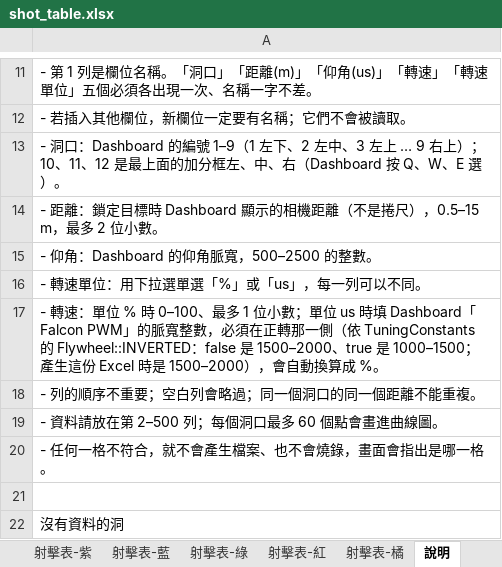
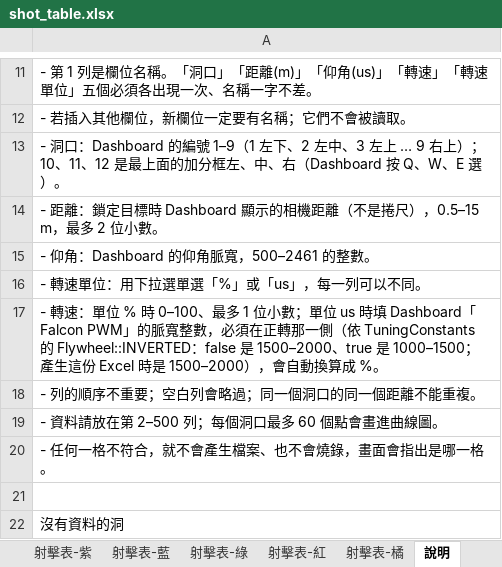
Before and after one commit to YXYang960102/TEL-Robot-2026, an Excel workbook: tools/shot_table/shot_table.xlsx, sheet 說明, drawn as a sheet; only a part is shown, gaps mark what is left out; values as stored, in another font and other column widths than the file's, no borders; the diff names each change by its address in the sheet, - before the commit and + after, or states it on an @@ line.

```diff
--- a/tools/shot_table/shot_table.xlsx (sheet 說明)
+++ b/tools/shot_table/shot_table.xlsx (sheet 說明)
-A15: - 仰角：Dashboard 的仰角脈寬，500–2500 的整數。
+A15: - 仰角：Dashboard 的仰角脈寬，500–2461 的整數。
```
Also changed, not shown: charts or pictures, 6 other files.
